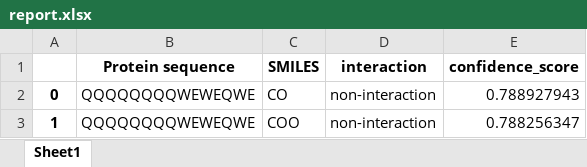
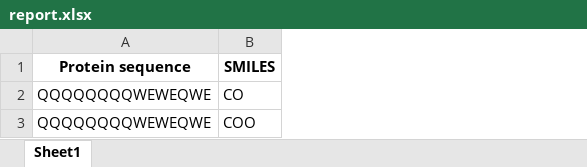
Before and after one commit to dzjxzyd/FusionESP_server_1280, an Excel workbook: input/report.xlsx, sheet Sheet1, drawn as a sheet; values as stored, in another font and other column widths than the file's, no borders; the diff names each change by its address in the sheet, - before the commit and + after, or states it on an @@ line.

Commit message:
Add files via upload

```diff
--- a/input/report.xlsx (sheet Sheet1)
+++ b/input/report.xlsx (sheet Sheet1)
-column A, rows 2-3: 0 | 1
-column D (interaction), rows 2-3: non-interaction | non-interaction
-column E (confidence_score), rows 2-3: 0.788927943 | 0.788256347
```
